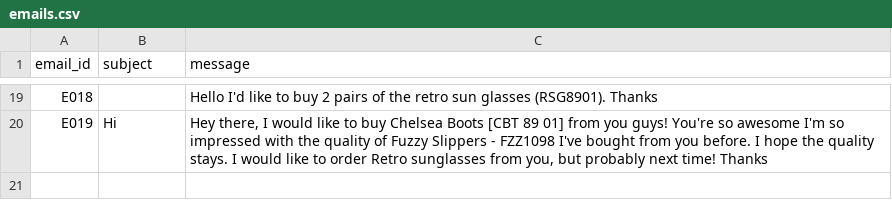
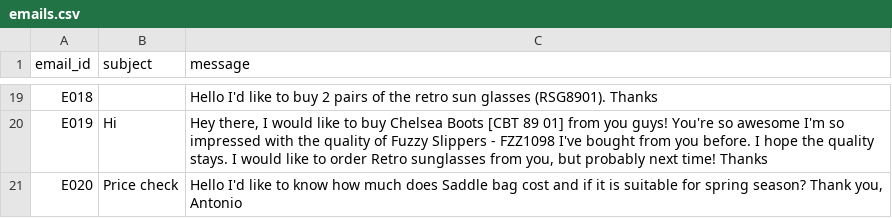
Before and after one commit to denysyefimenko/files, a CSV file: emails.csv, drawn as a sheet; only a part is shown, gaps mark what is left out.

Commit message:
Update emails.csv

```diff
--- a/emails.csv
+++ b/emails.csv
@@ -20 +20,2 @@ E018,,Hello  I'd like to buy 2 pairs of the retro sun glasses (RSG8901). Thanks
 E019,Hi,"Hey there, I would like to buy Chelsea Boots [CBT 89 01] from you guys! You're so awesome I'm so impressed with the quality of Fuzzy Slippers - FZZ1098 I've bought from you before. I hope the quality stays. I would like to order Retro sunglasses from you, but probably next time! Thanks"
+E020,Price check,"Hello  I'd like to know how much does Saddle bag cost and if it is suitable for spring season? Thank you, Antonio"
```
